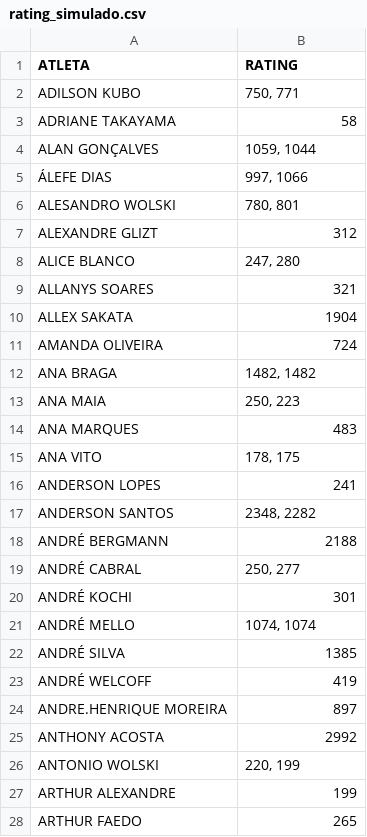
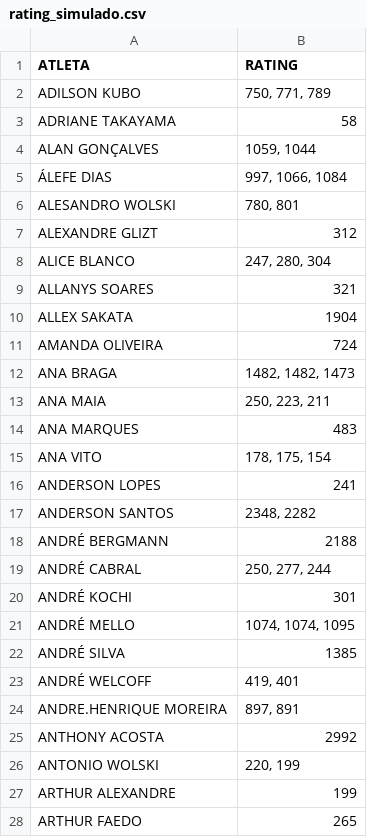
Before and after one commit to barratella/cbtmexport, a CSV file: rating_simulado.csv, drawn as a sheet; only a part is shown; the diff covers the shown part only.

```diff
--- a/rating_simulado.csv
+++ b/rating_simulado.csv
@@ -1,9 +1,9 @@
 ATLETA;RATING
-ADILSON KUBO;750, 771
+ADILSON KUBO;750, 771, 789
 ADRIANE TAKAYAMA;58
 ALAN GONÇALVES;1059, 1044
-ÁLEFE DIAS;997, 1066
+ÁLEFE DIAS;997, 1066, 1084
 ALESANDRO WOLSKI;780, 801
 ALEXANDRE GLIZT;312
-ALICE BLANCO;247, 280
+ALICE BLANCO;247, 280, 304
 ALLANYS SOARES;321
@@ -11,6 +11,6 @@ ALLEX SAKATA;1904
 AMANDA OLIVEIRA;724
-ANA BRAGA;1482, 1482
-ANA MAIA;250, 223
+ANA BRAGA;1482, 1482, 1473
+ANA MAIA;250, 223, 211
 ANA MARQUES;483
-ANA VITO;178, 175
+ANA VITO;178, 175, 154
 ANDERSON LOPES;241
@@ -18,8 +18,8 @@ ANDERSON SANTOS;2348, 2282
 ANDRÉ BERGMANN;2188
-ANDRÉ CABRAL;250, 277
+ANDRÉ CABRAL;250, 277, 244
 ANDRÉ KOCHI;301
-ANDRÉ MELLO;1074, 1074
+ANDRÉ MELLO;1074, 1074, 1095
 ANDRÉ SILVA;1385
-ANDRÉ WELCOFF;419
-ANDRE.HENRIQUE MOREIRA;897
+ANDRÉ WELCOFF;419, 401
+ANDRE.HENRIQUE MOREIRA;897, 891
 ANTHONY ACOSTA;2992
```
Also changed, not shown: 95 edited cells elsewhere in this file, categorias.csv, mesas.csv, 6 other files.
